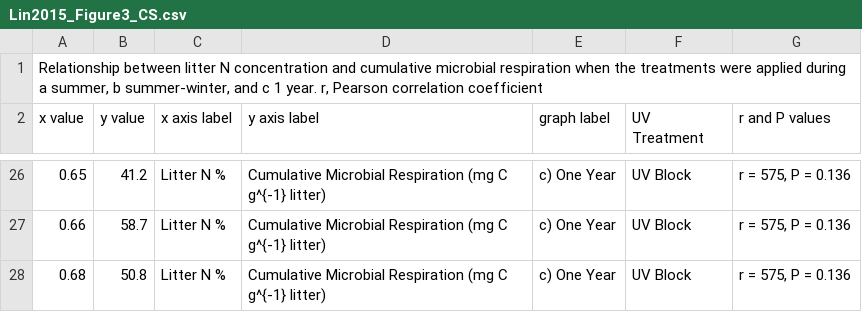
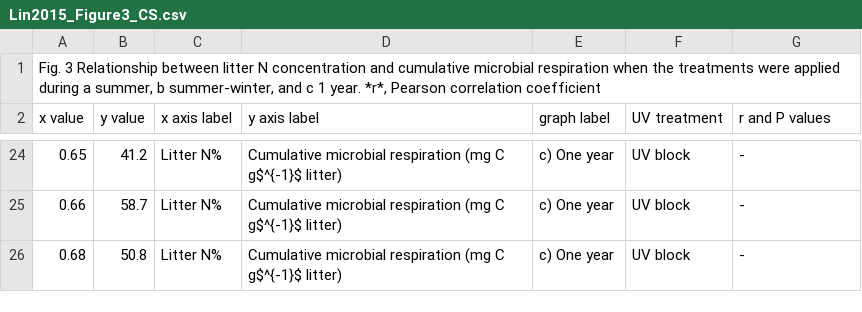
Before and after one commit to ktoddbrown/SoilDRaH, a CSV file: 01_DataRescue/Lin2015/temp/Lin2015_Figure3_CS.csv, drawn as a sheet; only a part is shown, gaps mark what is left out; the diff covers the shown part only.

```diff
--- a/01_DataRescue/Lin2015/temp/Lin2015_Figure3_CS.csv
+++ b/01_DataRescue/Lin2015/temp/Lin2015_Figure3_CS.csv
@@ -1,2 +1,2 @@
-"Relationship between litter N concentration and cumulative microbial respiration when the treatments were applied during a summer, b summer-winter, and c 1 year. r, Pearson correlation coefficient",,,,,,
-x value,y value,x axis label,y axis label,graph label,UV Treatment,r and P values
+"Fig. 3 Relationship between litter N concentration and cumulative microbial respiration when the treatments were applied during a summer, b summer-winter, and c 1 year. *r*, Pearson correlation coefficient",,,,,,
+x value,y value,x axis label,y axis label,graph label,UV treatment,r and P values
@@ -26,3 +24,3 @@ x value,y value,x axis label,y axis label,graph label,UV Treatment,r and P value
-0.65,41.2,Litter N %,Cumulative Microbial Respiration (mg C g^{-1} litter),c) One Year,UV Block,"r = 575, P = 0.136"
-0.66,58.7,Litter N %,Cumulative Microbial Respiration (mg C g^{-1} litter),c) One Year,UV Block,"r = 575, P = 0.136"
-0.68,50.8,Litter N %,Cumulative Microbial Respiration (mg C g^{-1} litter),c) One Year,UV Block,"r = 575, P = 0.136"
+0.65,41.2,Litter N%,Cumulative microbial respiration (mg C g$^{-1}$ litter),c) One year,UV block,-
+0.66,58.7,Litter N%,Cumulative microbial respiration (mg C g$^{-1}$ litter),c) One year,UV block,-
+0.68,50.8,Litter N%,Cumulative microbial respiration (mg C g$^{-1}$ litter),c) One year,UV block,-
```
Also changed, not shown: 4 added rows, 6 removed rows and 80 edited cells elsewhere in this file, 01_DataRescue/Lin2015/Lin2015_Figure2.csv, 01_DataRescue/Lin2015/temp/Lin2015_Figure2_CS.csv, 2 other files.
